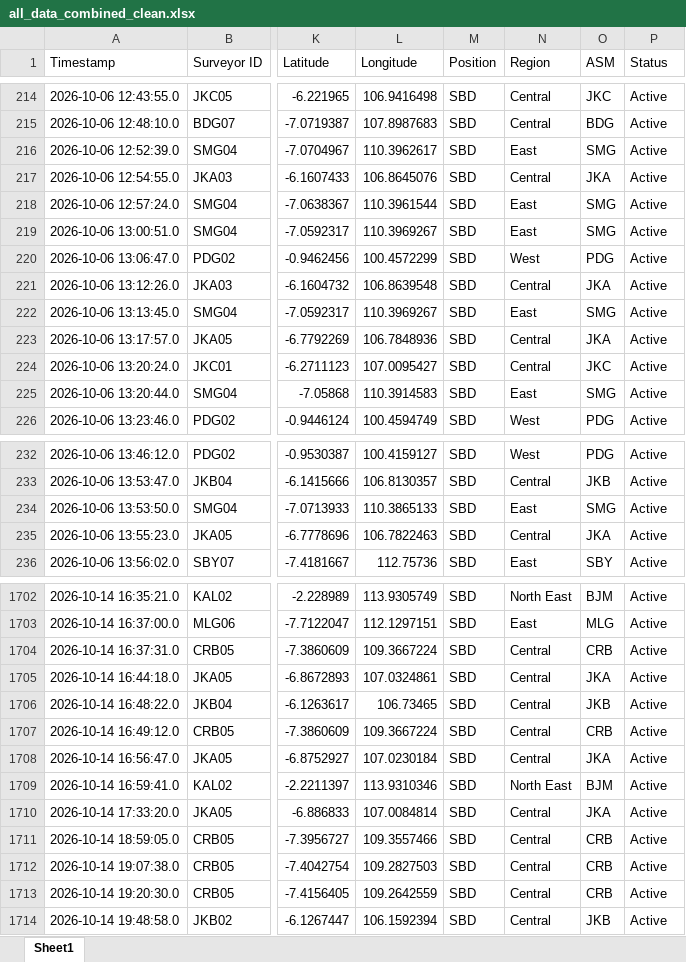
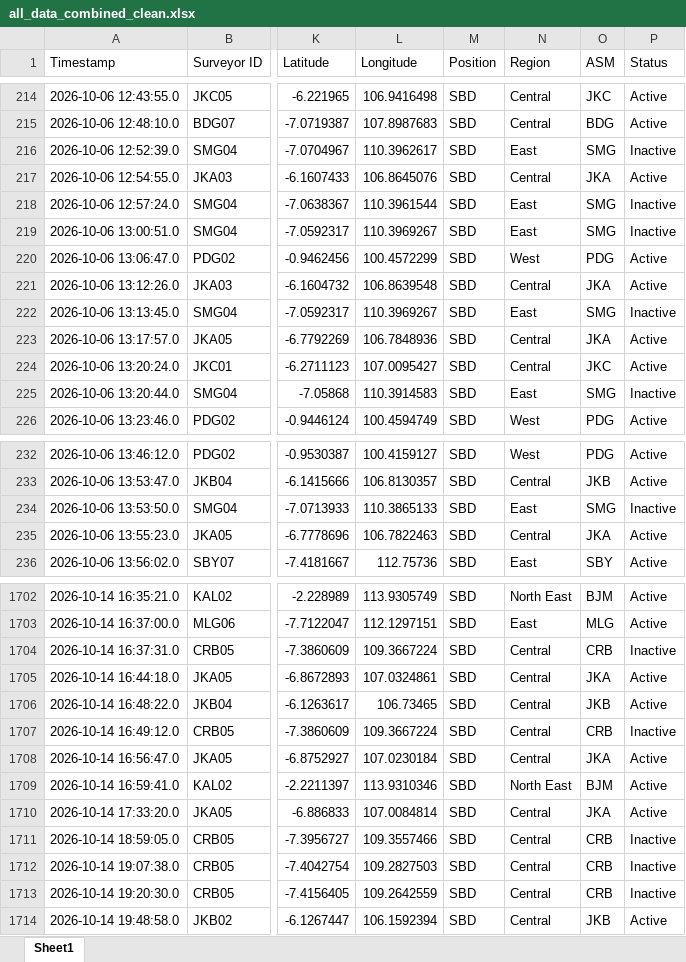
Before and after one commit to anggareinaldi-coder/SildenafilPackage, an Excel workbook: output/all_data_combined_clean.xlsx, sheet Sheet1, drawn as a sheet; only a part is shown, gaps mark what is left out; values as stored, in another font and other column widths than the file's, no borders; the diff covers the shown part only; the diff names each change by its address in the sheet, - before the commit and + after, or states it on an @@ line.

Commit message:
Update dashboard & data on 2026-11-25 11:11:29

```diff
--- a/output/all_data_combined_clean.xlsx (sheet Sheet1)
+++ b/output/all_data_combined_clean.xlsx (sheet Sheet1)
-P216 (Status): Active
+P216 (Status): Inactive
-P218:P219 (Status): Active
+P218:P219 (Status): Inactive
-P222 (Status): Active
+P222 (Status): Inactive
-P225 (Status): Active
+P225 (Status): Inactive
-P234 (Status): Active
+P234 (Status): Inactive
-P1704 (Status): Active
+P1704 (Status): Inactive
-P1707 (Status): Active
+P1707 (Status): Inactive
-P1711:P1713 (Status): Active
+P1711:P1713 (Status): Inactive
```
Also changed, not shown: 59 edited cells elsewhere in this sheet, log_proses_survey.xlsx, mapping_surveyor.xlsx, 3 other files.
